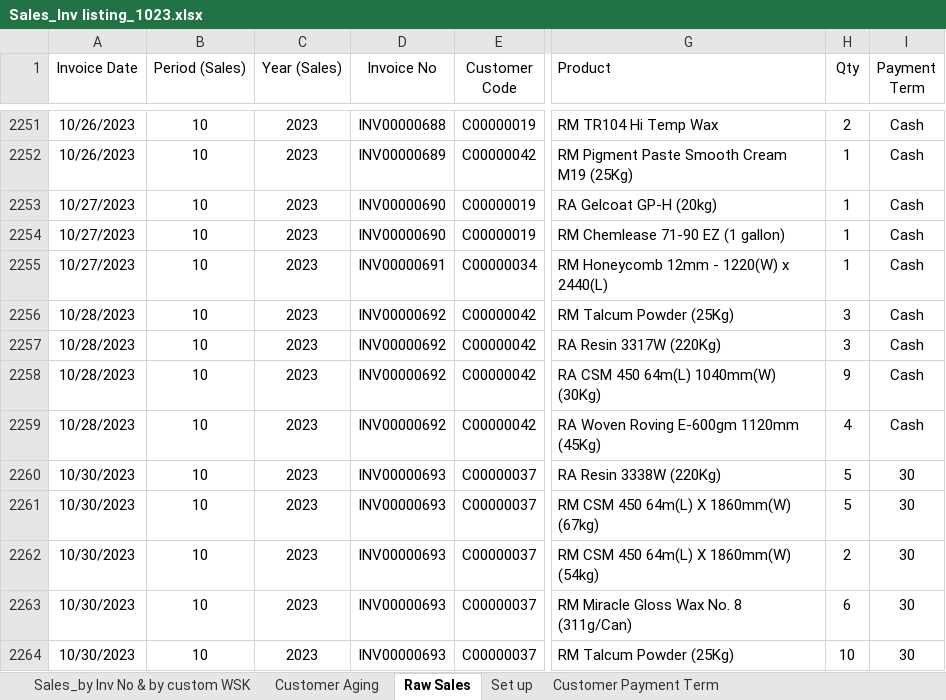
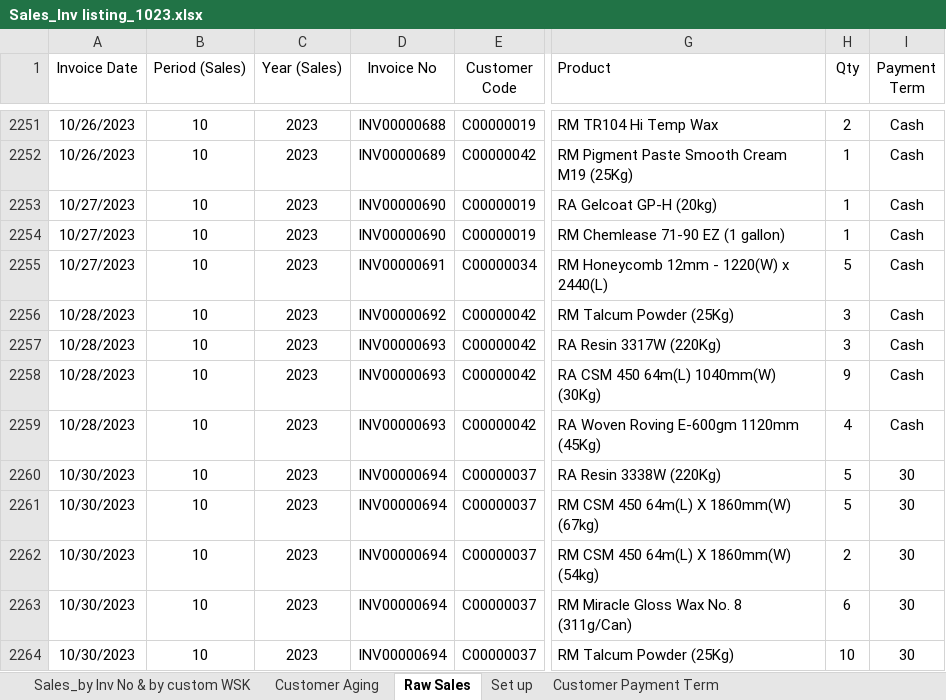
Before and after one commit to chemitjaya/MingsWork, an Excel workbook: AR/Sales_Inv Listing/Sales_Inv listing_1023.xlsx, sheet Raw Sales, drawn as a sheet; only a part is shown, gaps mark what is left out; values as stored, in another font and other column widths than the file's, no borders; the diff covers the shown part only; the diff names each change by its address in the sheet, - before the commit and + after, or states it on an @@ line.

Commit message:
UPDATE

```diff
--- a/AR/Sales_Inv Listing/Sales_Inv listing_1023.xlsx (sheet Raw Sales)
+++ b/AR/Sales_Inv Listing/Sales_Inv listing_1023.xlsx (sheet Raw Sales)
-H2255 (Qty): 1
+H2255 (Qty): 5
-D2257:D2259 (Invoice No): INV00000692
+D2257:D2259 (Invoice No): INV00000693
-D2260:D2264 (Invoice No): INV00000693
+D2260:D2264 (Invoice No): INV00000694
```
Also changed, not shown: 1 added row, 1 removed row, 9 edited cells and cell formats elsewhere in this sheet.
